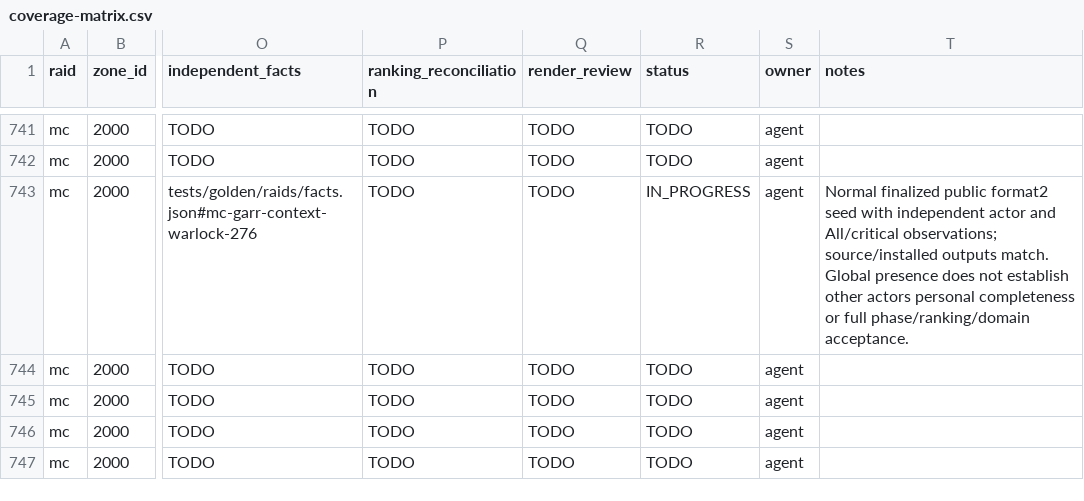
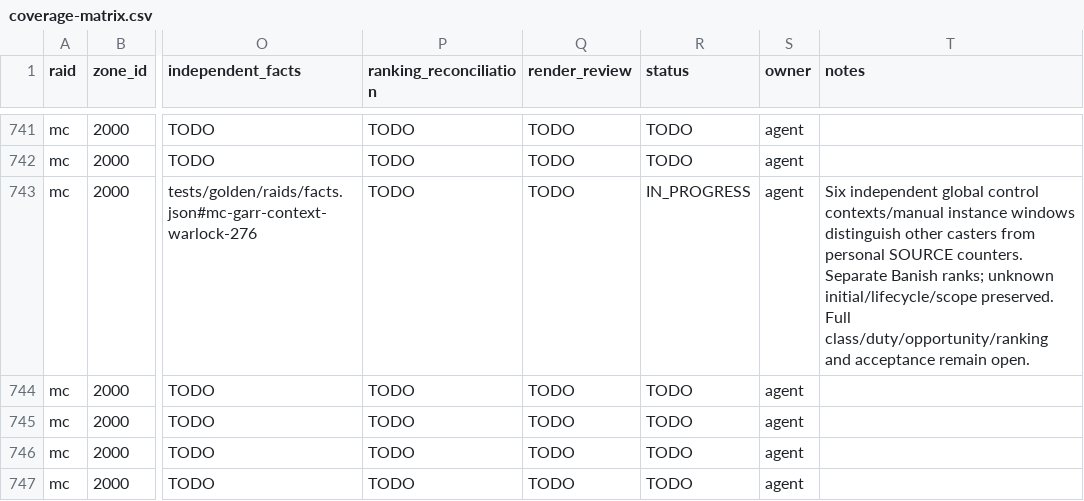
Before and after one commit to David-c0degeek/necropsy, a CSV file: tasks/raid-completion/coverage-matrix.csv, drawn as a sheet; only a part is shown, gaps mark what is left out; the diff names each change by its address in the sheet, - before the commit and + after, or states it on an @@ line.

Commit message:
Track qualified NPC control windows without personal attribution

```diff
--- a/tasks/raid-completion/coverage-matrix.csv
+++ b/tasks/raid-completion/coverage-matrix.csv
-T743 (notes): Normal finalized public format2 seed with independent actor and All/critical observations; source/installed outputs match. Global presence does not establish other actors personal completeness or full phase/ranking/domain acceptance.
+T743 (notes): Six independent global control contexts/manual instance windows distinguish other casters from personal SOURCE counters. Separate Banish ranks; unknown initial/lifecycle/scope preserved. Full class/duty/opportunity/ranking and acceptance remain open.
```
Also changed, not shown: 21 other files.
